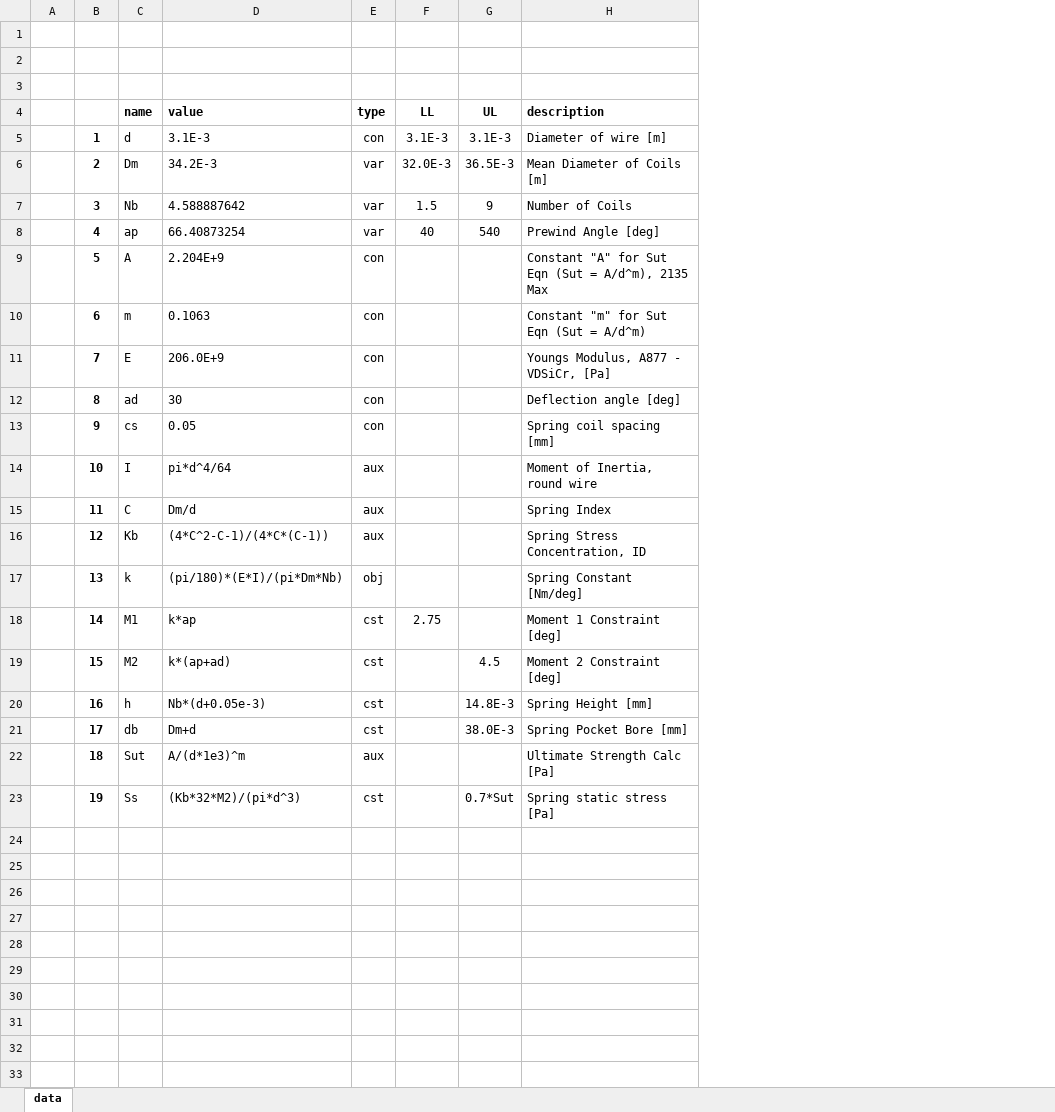
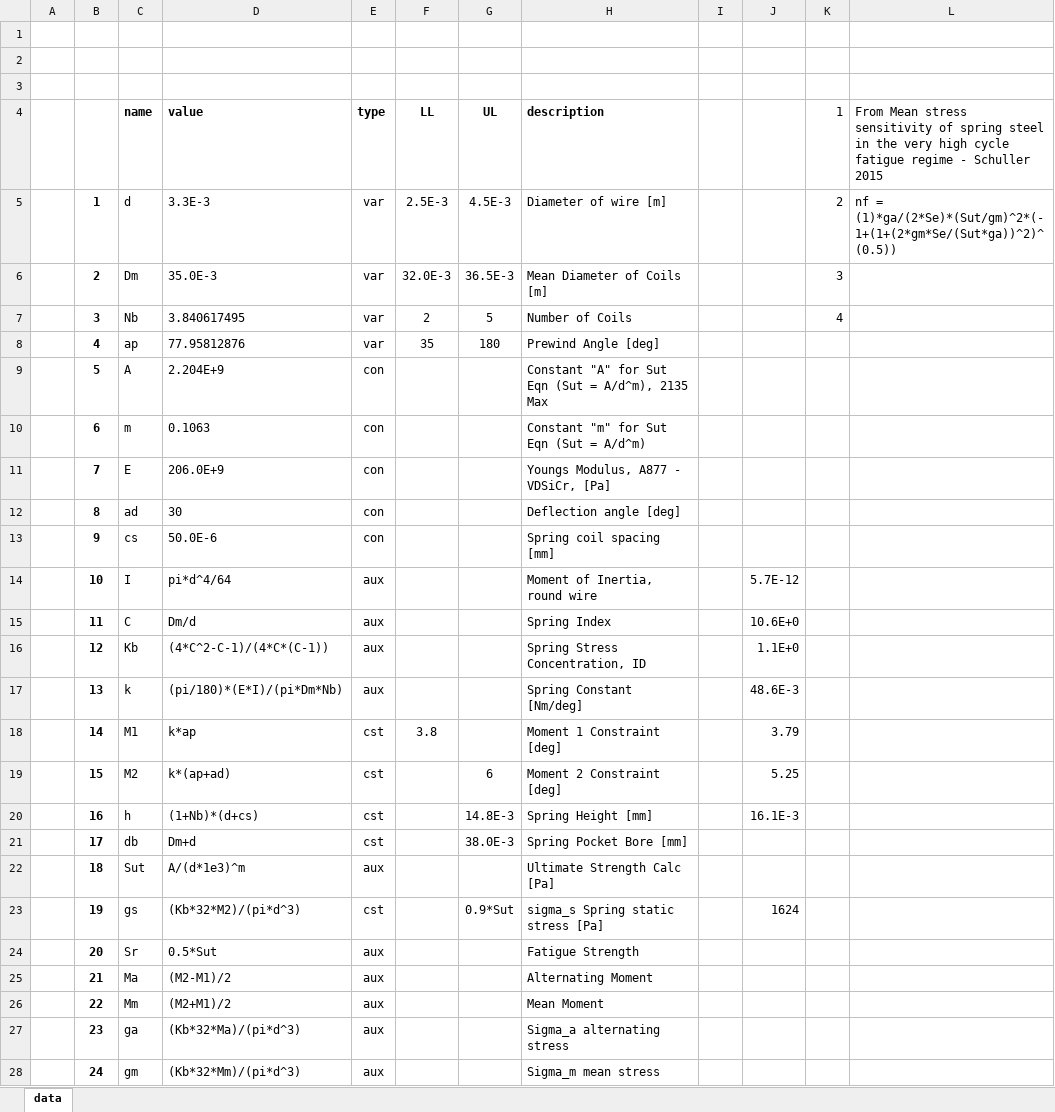
Before and after one commit to DevinCharles/optimizer, an Excel workbook: input_data.xlsx, sheet data, drawn as a sheet; only a part is shown; values as stored, in another font and other column widths than the file's, no borders; the diff covers the shown part only; the diff names each change by its address in the sheet, - before the commit and + after, or states it on an @@ line.

```diff
--- a/input_data.xlsx (sheet data)
+++ b/input_data.xlsx (sheet data)
+column I, empty
+column J, rows 14-23: 5.7E-12 | 10.6E+0 | 1.1E+0 | 48.6E-3 | 3.79 | 5.25 | 16.1E-3 |  |  | 1624
+column K (1), rows 5-7: 2 | 3 | 4
+column L, rows 4-5: From Mean stress sensitivity of spring steel in the very high cycle fatigue regime - Schuller 2015 | nf = (1)*ga/(2*Se)*(Sut/gm)^2*(-1+(1+(2*gm*Se/(Sut*ga))^2)^(0.5))
-D5 (value): 3.1E-3
+D5 (value): 3.3E-3
-E5 (type): con
+E5 (type): var
-F5 (LL): 3.1E-3
+F5 (LL): 2.5E-3
-G5 (UL): 3.1E-3
+G5 (UL): 4.5E-3
-D6 (value): 34.2E-3
+D6 (value): 35.0E-3
-D7 (value): 4.588887642
+D7 (value): 3.840617495
-F7 (LL): 1.5
+F7 (LL): 2
-G7 (UL): 9
+G7 (UL): 5
-D8 (value): 66.40873254
+D8 (value): 77.95812876
-F8 (LL): 40
+F8 (LL): 35
-G8 (UL): 540
+G8 (UL): 180
-D13 (value): 0.05
+D13 (value): 50.0E-6
-E17 (type): obj
+E17 (type): aux
-F18 (LL): 2.75
+F18 (LL): 3.8
-G19 (UL): 4.5
+G19 (UL): 6
-D20 (value): Nb*(d+0.05e-3)
+D20 (value): (1+Nb)*(d+cs)
-C23 (name): Ss
+C23 (name): gs
-G23 (UL): 0.7*Sut
+G23 (UL): 0.9*Sut
-H23 (description): Spring static stress [Pa]
+H23 (description): sigma_s Spring static stress [Pa]
+row 24:  | 20 | Sr | 0.5*Sut | aux |  |  | Fatigue Strength
+row 25:  | 21 | Ma | (M2-M1)/2 | aux |  |  | Alternating Moment
+row 26:  | 22 | Mm | (M2+M1)/2 | aux |  |  | Mean Moment
+row 27:  | 23 | ga | (Kb*32*Ma)/(pi*d^3) | aux |  |  | Sigma_a alternating stress
+row 28:  | 24 | gm | (Kb*32*Mm)/(pi*d^3) | aux |  |  | Sigma_m mean stress
```
Also changed, not shown: 3 added rows elsewhere in this sheet, 3 other files.
